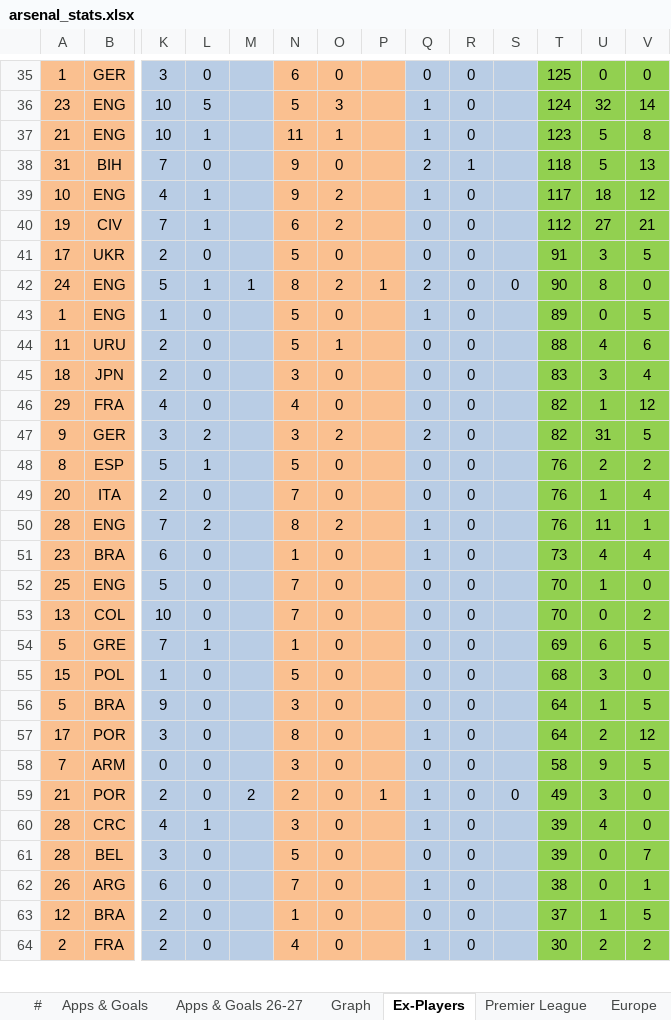
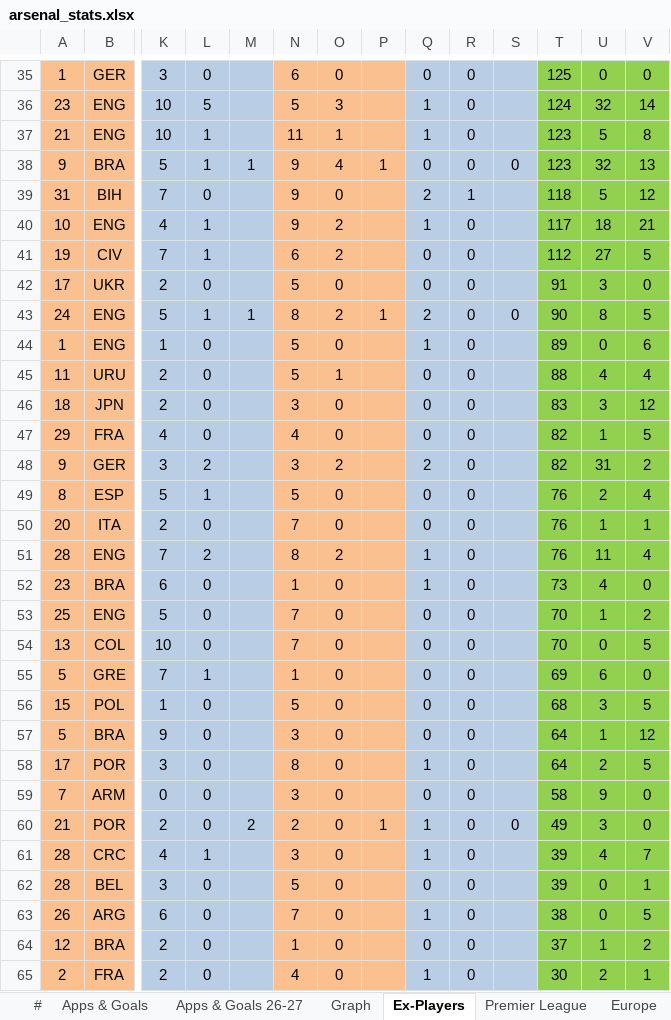
Before and after one commit to przemke92/arsenal, an Excel workbook: data/arsenal_stats.xlsx, sheet Ex-Players, drawn as a sheet; only a part is shown, gaps mark what is left out; values as stored, in another font and other column widths than the file's, no borders; conditional formats not drawn; addresses are those after the commit; rows hold the shown columns only; the diff covers the shown part only; the diff names each change by its address in the sheet, - before the commit and + after, or states it on an @@ line.

```diff
--- a/data/arsenal_stats.xlsx (sheet Ex-Players)
+++ b/data/arsenal_stats.xlsx (sheet Ex-Players)
+row 38: 9 | BRA | 5 | 1 | 1 | 9 | 4 | 1 | 0 | 0 | 0 | 123 | 32 | 13
-V39: 13
+V39: 12
-V40: 12
+V40: 21
-V41: 21
+V41: 5
-V42: 5
+V42: 0
-V43: 0
+V43: 5
-V44: 5
+V44: 6
-V45: 6
+V45: 4
-V46: 4
+V46: 12
-V47: 12
+V47: 5
-V48: 5
+V48: 2
-V49: 2
+V49: 4
-V50: 4
+V50: 1
-V51: 1
+V51: 4
-V52: 4
+V52: 0
-V53: 0
+V53: 2
-V54: 2
+V54: 5
-V55: 5
+V55: 0
-V56: 0
+V56: 5
-V57: 5
+V57: 12
-V58: 12
+V58: 5
-V59: 5
+V59: 0
-V61: 0
+V61: 7
-V62: 7
+V62: 1
-V63: 1
+V63: 5
-V64: 5
+V64: 2
-V65: 2
+V65: 1
```
Also changed, not shown: 13 edited cells elsewhere in this sheet, sheet #, sheet Season Breakdown, sheet Apps & Goals, sheet Apps & Goals 26-27, sheet League Cup, sheet FA Cup, 3 more sheets, formulas that keep their value, hidden cells, charts or pictures.
